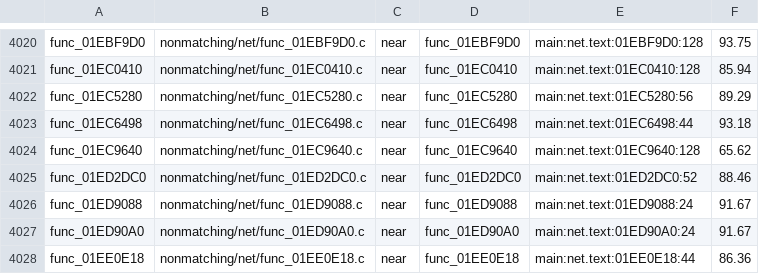
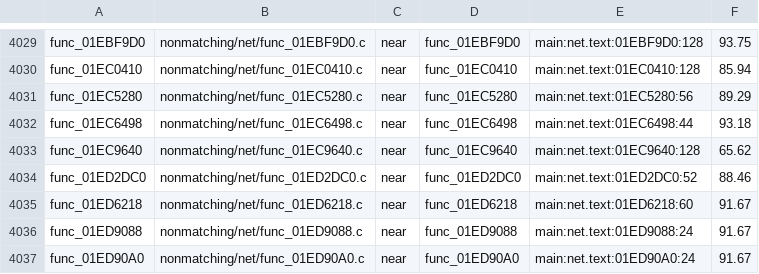
Before and after one commit to BlindFire1200/rac4-decomp, a TSV file: config/pal/map.tsv, drawn as a sheet; only a part is shown, gaps mark what is left out; the shorter side is filled out with more unchanged rows; the diff covers the shown part only; the diff names each change by its address in the sheet, - before the commit and + after, or states it on an @@ line.

```diff
--- a/config/pal/map.tsv
+++ b/config/pal/map.tsv
+row 4035: func_01ED6218 | nonmatching/net/func_01ED6218.c | near | func_01ED6218 | main:net.text:01ED6218:60 | 91.67
```
Also changed, not shown: 9 added rows elsewhere in this file, config/us/map.tsv, 14 other files.
